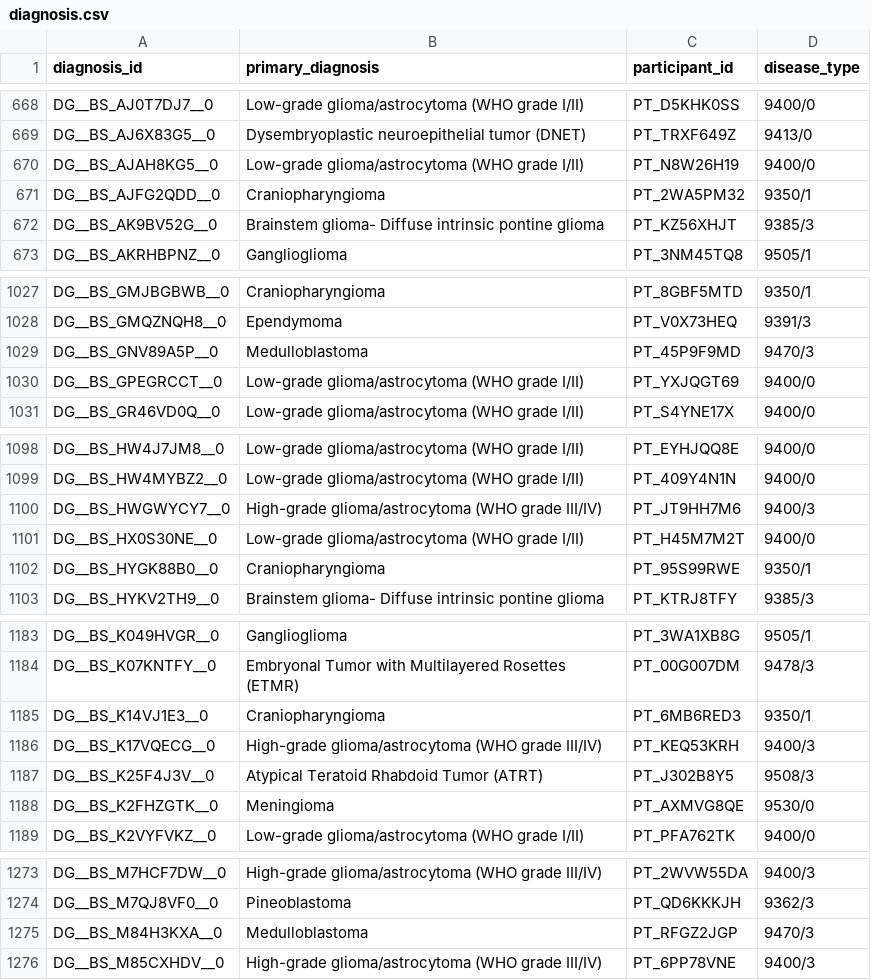
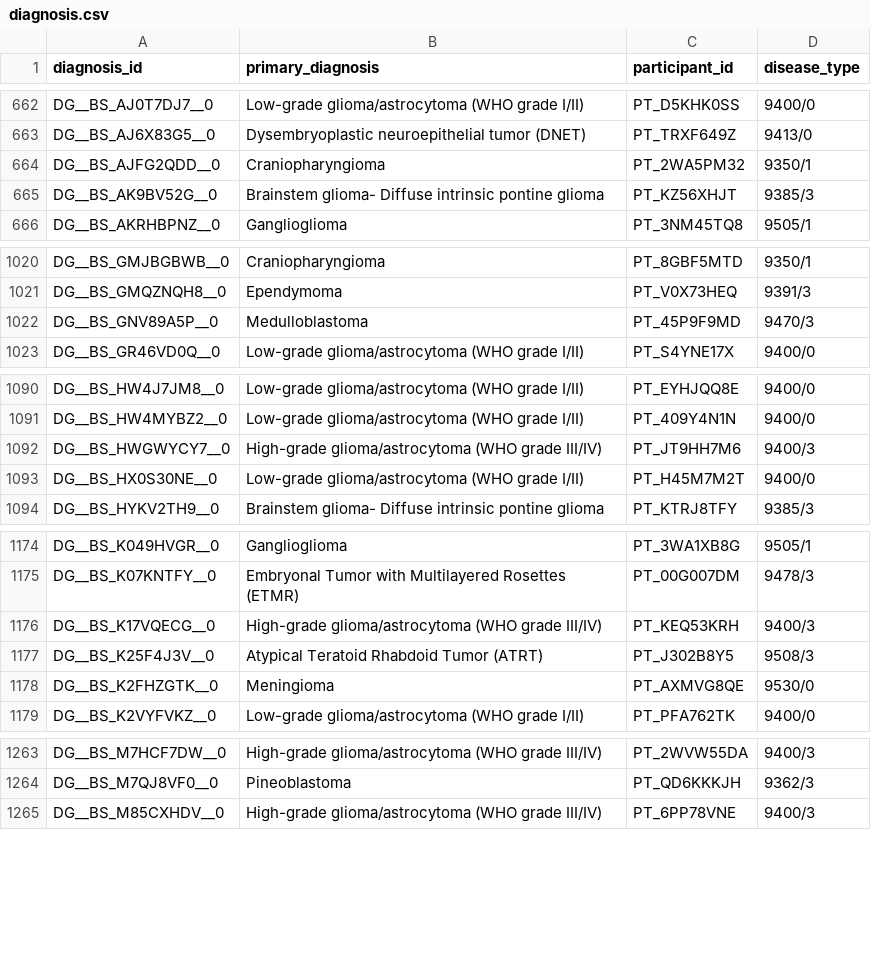
Before and after one commit to d3b-center/d3b-cds-manifest-prep, a CSV file: data/submission_packet/diagnosis.csv, drawn as a sheet; only a part is shown, gaps mark what is left out; the diff covers the shown part only; the diff names each change by its address in the sheet, - before the commit and + after, or states it on an @@ line.

```diff
--- a/data/submission_packet/diagnosis.csv
+++ b/data/submission_packet/diagnosis.csv
-row 670: DG__BS_AJAH8KG5__0 | Low-grade glioma/astrocytoma (WHO grade I/II) | PT_N8W26H19 | 9400/0
-row 1030: DG__BS_GPEGRCCT__0 | Low-grade glioma/astrocytoma (WHO grade I/II) | PT_YXJQGT69 | 9400/0
-row 1102: DG__BS_HYGK88B0__0 | Craniopharyngioma | PT_95S99RWE | 9350/1
-row 1185: DG__BS_K14VJ1E3__0 | Craniopharyngioma | PT_6MB6RED3 | 9350/1
-row 1275: DG__BS_M84H3KXA__0 | Medulloblastoma | PT_RFGZ2JGP | 9470/3
```
Also changed, not shown: 7 removed rows elsewhere in this file, data/submission_packet/participant.csv, 1 other file.
